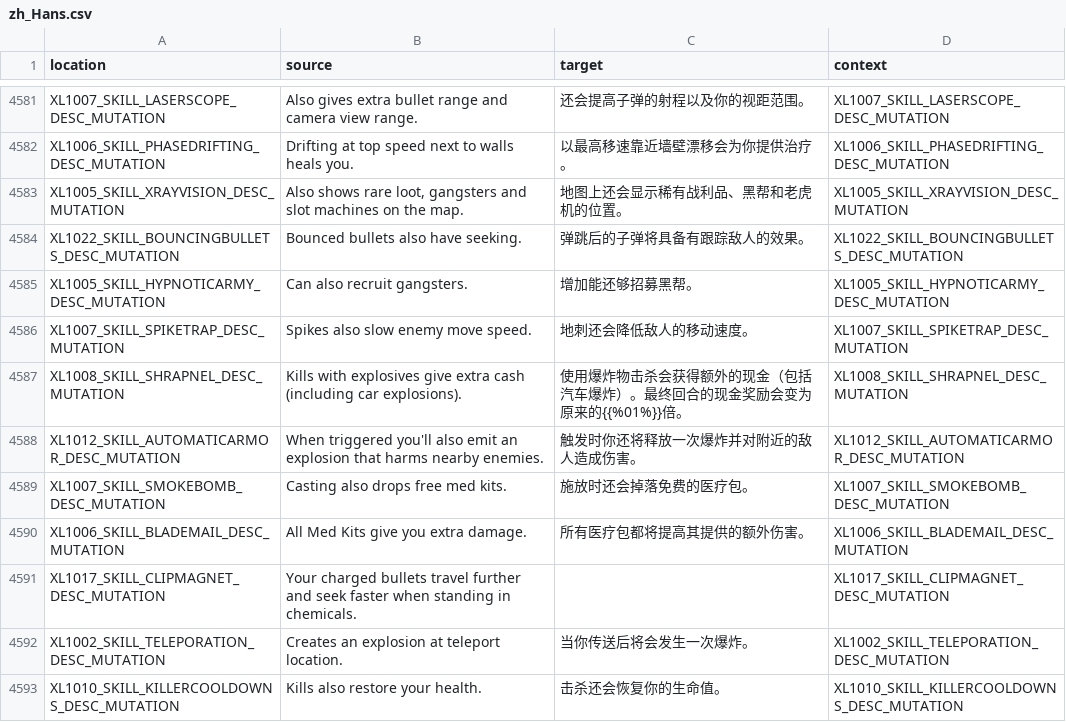
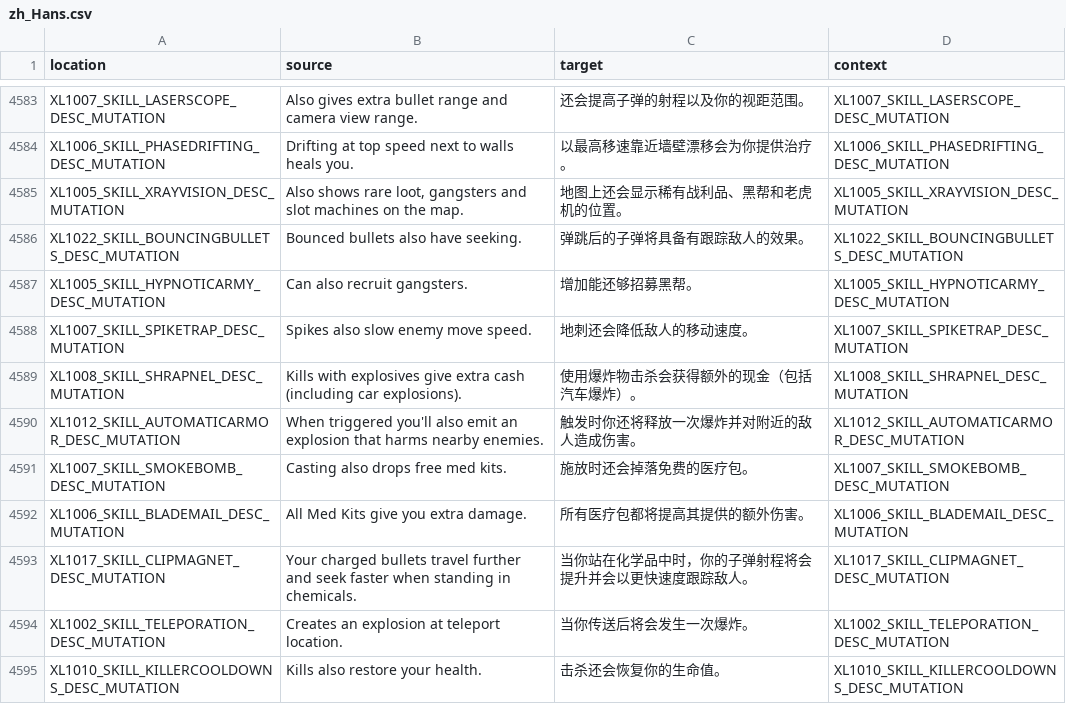
Before and after one commit to bencelot/GeneshiftTranslations, a CSV file: zh_Hans.csv, drawn as a sheet; only a part is shown, gaps mark what is left out; the diff covers the shown part only.

```diff
--- a/zh_Hans.csv
+++ b/zh_Hans.csv
@@ -4586,3 +4588,3 @@
 "XL1007_SKILL_SPIKETRAP_DESC_MUTATION","Spikes also slow enemy move speed.","地刺还会降低敌人的移动速度。","XL1007_SKILL_SPIKETRAP_DESC_MUTATION"
-"XL1008_SKILL_SHRAPNEL_DESC_MUTATION","Kills with explosives give extra cash (including car explosions).","使用爆炸物击杀会获得额外的现金（包括汽车爆炸）。最终回合的现金奖励会变为原来的{{%01%}}倍。","XL1008_SKILL_SHRAPNEL_DESC_MUTATION"
+"XL1008_SKILL_SHRAPNEL_DESC_MUTATION","Kills with explosives give extra cash (including car explosions).","使用爆炸物击杀会获得额外的现金（包括汽车爆炸）。","XL1008_SKILL_SHRAPNEL_DESC_MUTATION"
 "XL1012_SKILL_AUTOMATICARMOR_DESC_MUTATION","When triggered you'll also emit an explosion that harms nearby enemies.","触发时你还将释放一次爆炸并对附近的敌人造成伤害。","XL1012_SKILL_AUTOMATICARMOR_DESC_MUTATION"
@@ -4590,3 +4592,3 @@
 "XL1006_SKILL_BLADEMAIL_DESC_MUTATION","All Med Kits give you extra damage.","所有医疗包都将提高其提供的额外伤害。","XL1006_SKILL_BLADEMAIL_DESC_MUTATION"
-"XL1017_SKILL_CLIPMAGNET_DESC_MUTATION","Your charged bullets travel further and seek faster when standing in chemicals.","","XL1017_SKILL_CLIPMAGNET_DESC_MUTATION"
+"XL1017_SKILL_CLIPMAGNET_DESC_MUTATION","Your charged bullets travel further and seek faster when standing in chemicals.","当你站在化学品中时，你的子弹射程将会提升并会以更快速度跟踪敌人。","XL1017_SKILL_CLIPMAGNET_DESC_MUTATION"
 "XL1002_SKILL_TELEPORATION_DESC_MUTATION","Creates an explosion at teleport location.","当你传送后将会发生一次爆炸。","XL1002_SKILL_TELEPORATION_DESC_MUTATION"
```
Also changed, not shown: 5 added rows, 3 removed rows and 29 edited cells elsewhere in this file, de.csv, en.csv, 4 other files.
